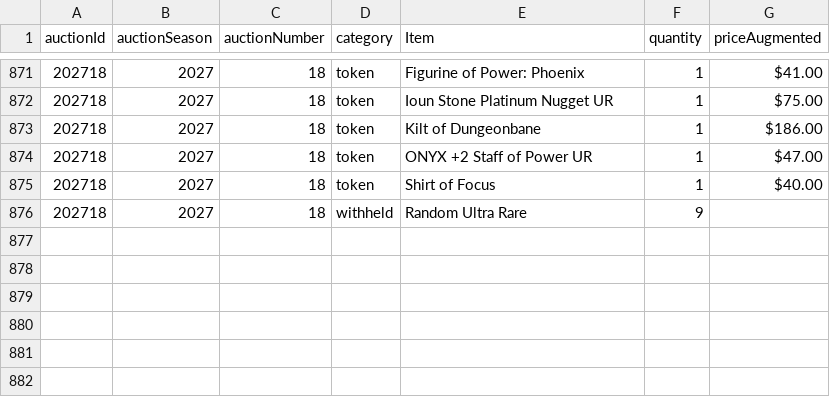
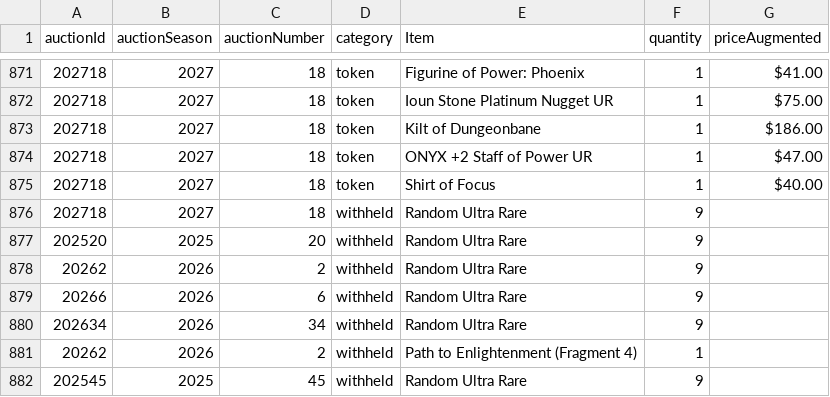
Before and after one commit to mjdomask-jpg/trueDungeonAuctionPrices, a CSV file: public/data/contextItems.csv, drawn as a sheet; only a part is shown, gaps mark what is left out; the diff names each change by its address in the sheet, - before the commit and + after, or states it on an @@ line.

Commit message:
Publish from sheet: contextItems.csv
  contextItems.csv: 875 -> 881 rows

Exported by apps-script/publishToSite.gs 2026-09-20.1.

```diff
--- a/public/data/contextItems.csv
+++ b/public/data/contextItems.csv
+row 877: 202520 | 2025 | 20 | withheld | Random Ultra Rare | 9
+row 878: 20262 | 2026 | 2 | withheld | Random Ultra Rare | 9
+row 879: 20266 | 2026 | 6 | withheld | Random Ultra Rare | 9
+row 880: 202634 | 2026 | 34 | withheld | Random Ultra Rare | 9
+row 881: 20262 | 2026 | 2 | withheld | Path to Enlightenment (Fragment 4) | 1
+row 882: 202545 | 2025 | 45 | withheld | Random Ultra Rare | 9
```
